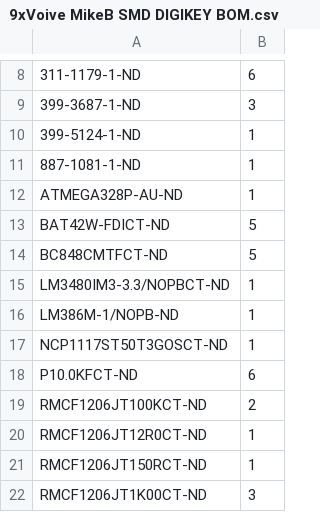
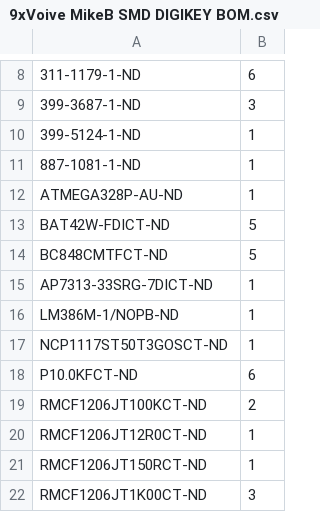
Before and after one commit to adisik/amod328, a CSV file: hardware/SMD/mbanzi/9xVoive MikeB SMD DIGIKEY BOM.csv, drawn as a sheet; only a part is shown, gaps mark what is left out.

Commit message:
Added correct 3.3v VREG

```diff
--- a/hardware/SMD/mbanzi/9xVoive MikeB SMD DIGIKEY BOM.csv
+++ b/hardware/SMD/mbanzi/9xVoive MikeB SMD DIGIKEY BOM.csv
@@ -14,3 +14,3 @@ BAT42W-FDICT-ND,5
 BC848CMTFCT-ND,5
-LM3480IM3-3.3/NOPBCT-ND,1
+AP7313-33SRG-7DICT-ND,1
 LM386M-1/NOPB-ND,1
```
